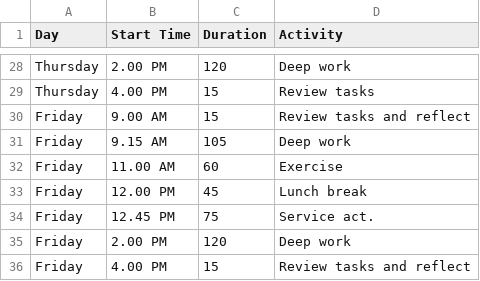
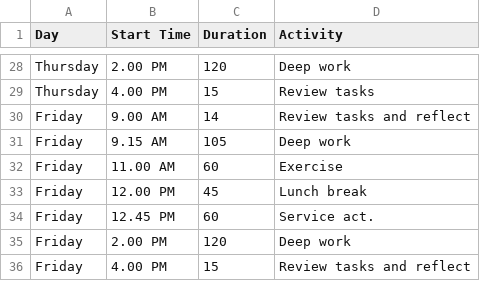
Before and after one commit to jonesor/OwenMisc, a CSV file: data/deepworkSchedule.csv, drawn as a sheet; only a part is shown, gaps mark what is left out; the diff covers the shown part only.

```diff
--- a/data/deepworkSchedule.csv
+++ b/data/deepworkSchedule.csv
@@ -29,3 +29,3 @@ Thursday,2.00 PM,120,Deep work
 Thursday,4.00 PM,15,Review tasks
-Friday,9.00 AM,15,Review tasks and reflect
+Friday,9.00 AM,14,Review tasks and reflect
 Friday,9.15 AM,105,Deep work
@@ -33,3 +33,3 @@ Friday,11.00 AM,60,Exercise
 Friday,12.00 PM,45,Lunch break
-Friday,12.45 PM,75,Service act.
+Friday,12.45 PM,60,Service act.
 Friday,2.00 PM,120,Deep work
```
Also changed, not shown: 8 edited cells elsewhere in this file.
